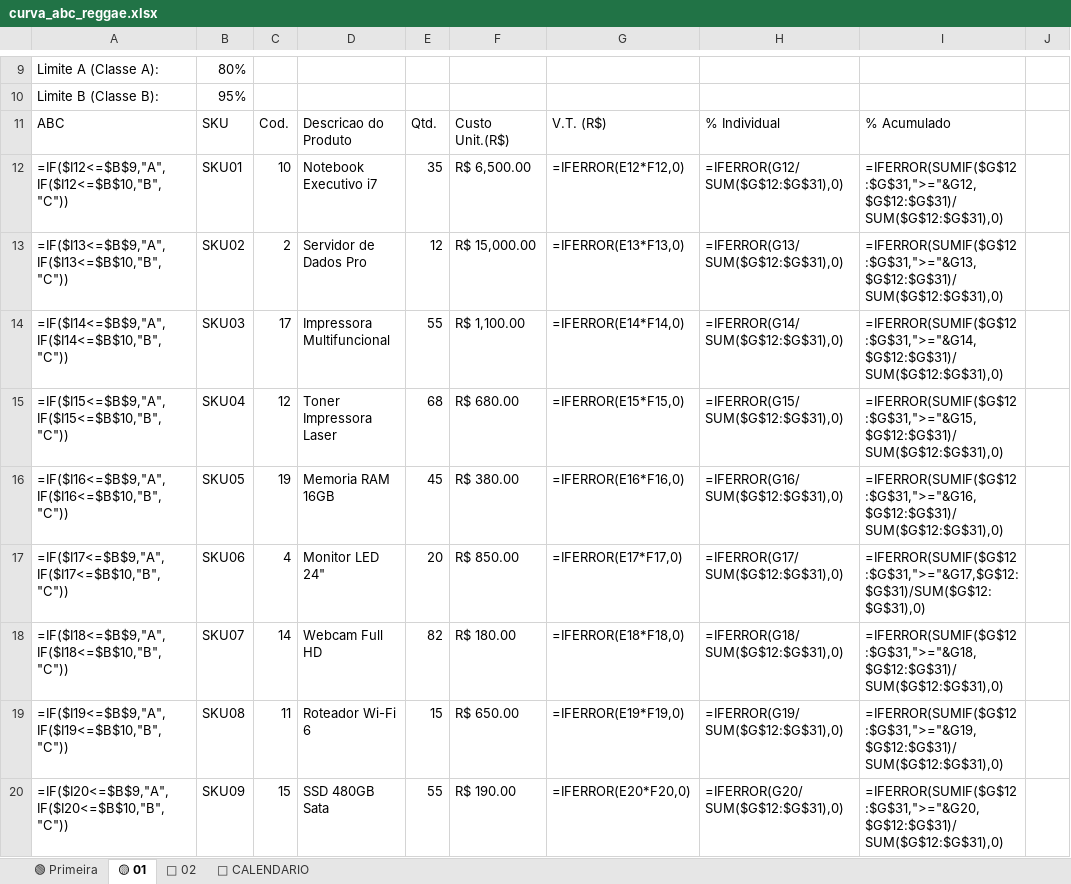
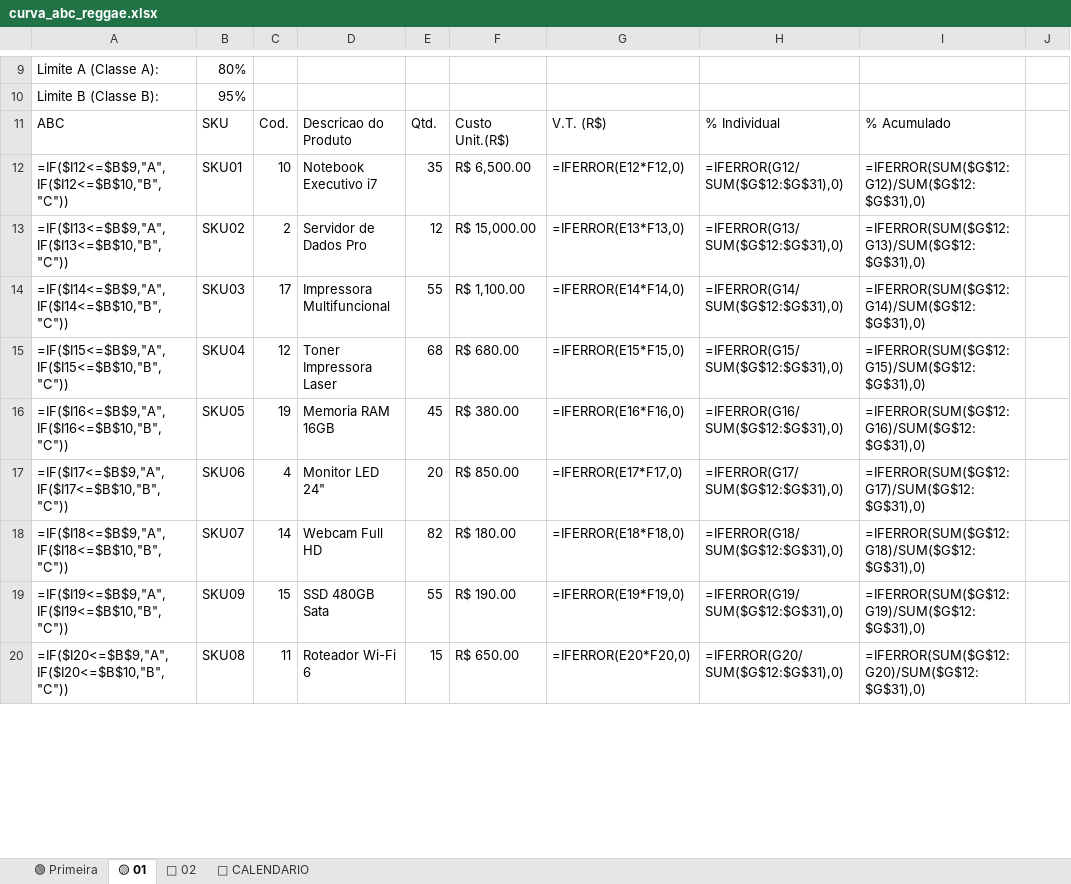
Before and after one commit to jeferson20sc-hub/-1., an Excel workbook: curva_abc_reggae.xlsx, sheet 🟡 01, drawn as a sheet; only a part is shown, gaps mark what is left out; values as stored, in another font and other column widths than the file's, no cell formats; formulas without a stored value are shown as written; charts and pictures and conditional formats not drawn; the diff covers the shown part only; the diff names each change by its address in the sheet, - before the commit and + after, or states it on an @@ line.

```diff
--- a/curva_abc_reggae.xlsx (sheet 🟡 01)
+++ b/curva_abc_reggae.xlsx (sheet 🟡 01)
-I12: =IFERROR(SUMIF($G$12:$G$31,">="&G12,$G$12:$G$31)/SUM($G$12:$G$31),0)
+I12: =IFERROR(SUM($G$12:G12)/SUM($G$12:$G$31),0)
-I13: =IFERROR(SUMIF($G$12:$G$31,">="&G13,$G$12:$G$31)/SUM($G$12:$G$31),0)
+I13: =IFERROR(SUM($G$12:G13)/SUM($G$12:$G$31),0)
-I14: =IFERROR(SUMIF($G$12:$G$31,">="&G14,$G$12:$G$31)/SUM($G$12:$G$31),0)
+I14: =IFERROR(SUM($G$12:G14)/SUM($G$12:$G$31),0)
-I15: =IFERROR(SUMIF($G$12:$G$31,">="&G15,$G$12:$G$31)/SUM($G$12:$G$31),0)
+I15: =IFERROR(SUM($G$12:G15)/SUM($G$12:$G$31),0)
-I16: =IFERROR(SUMIF($G$12:$G$31,">="&G16,$G$12:$G$31)/SUM($G$12:$G$31),0)
+I16: =IFERROR(SUM($G$12:G16)/SUM($G$12:$G$31),0)
-I17: =IFERROR(SUMIF($G$12:$G$31,">="&G17,$G$12:$G$31)/SUM($G$12:$G$31),0)
+I17: =IFERROR(SUM($G$12:G17)/SUM($G$12:$G$31),0)
-I18: =IFERROR(SUMIF($G$12:$G$31,">="&G18,$G$12:$G$31)/SUM($G$12:$G$31),0)
+I18: =IFERROR(SUM($G$12:G18)/SUM($G$12:$G$31),0)
-B19: SKU08
+B19: SKU09
-C19: 11
+C19: 15
-D19: Roteador Wi-Fi 6
+D19: SSD 480GB Sata
-E19: 15
+E19: 55
-F19: R$ 650.00
+F19: R$ 190.00
-I19: =IFERROR(SUMIF($G$12:$G$31,">="&G19,$G$12:$G$31)/SUM($G$12:$G$31),0)
+I19: =IFERROR(SUM($G$12:G19)/SUM($G$12:$G$31),0)
-B20: SKU09
+B20: SKU08
-C20: 15
+C20: 11
-D20: SSD 480GB Sata
+D20: Roteador Wi-Fi 6
-E20: 55
+E20: 15
-F20: R$ 190.00
+F20: R$ 650.00
-I20: =IFERROR(SUMIF($G$12:$G$31,">="&G20,$G$12:$G$31)/SUM($G$12:$G$31),0)
+I20: =IFERROR(SUM($G$12:G20)/SUM($G$12:$G$31),0)
```
Also changed, not shown: 21 edited cells elsewhere in this sheet, sheet 🟢 Primeira, sheet 🔴 02, sheet 📅 CALENDARIO, cell formats, charts or pictures, 1 other file.
